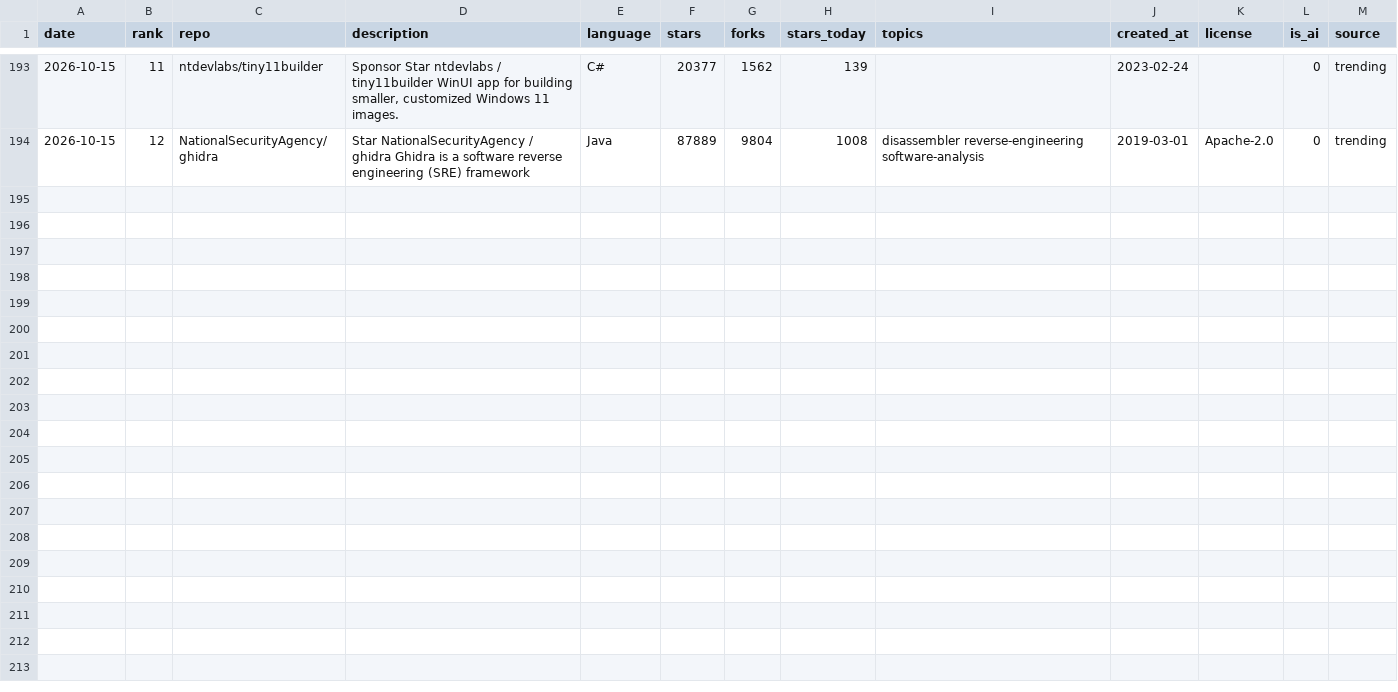
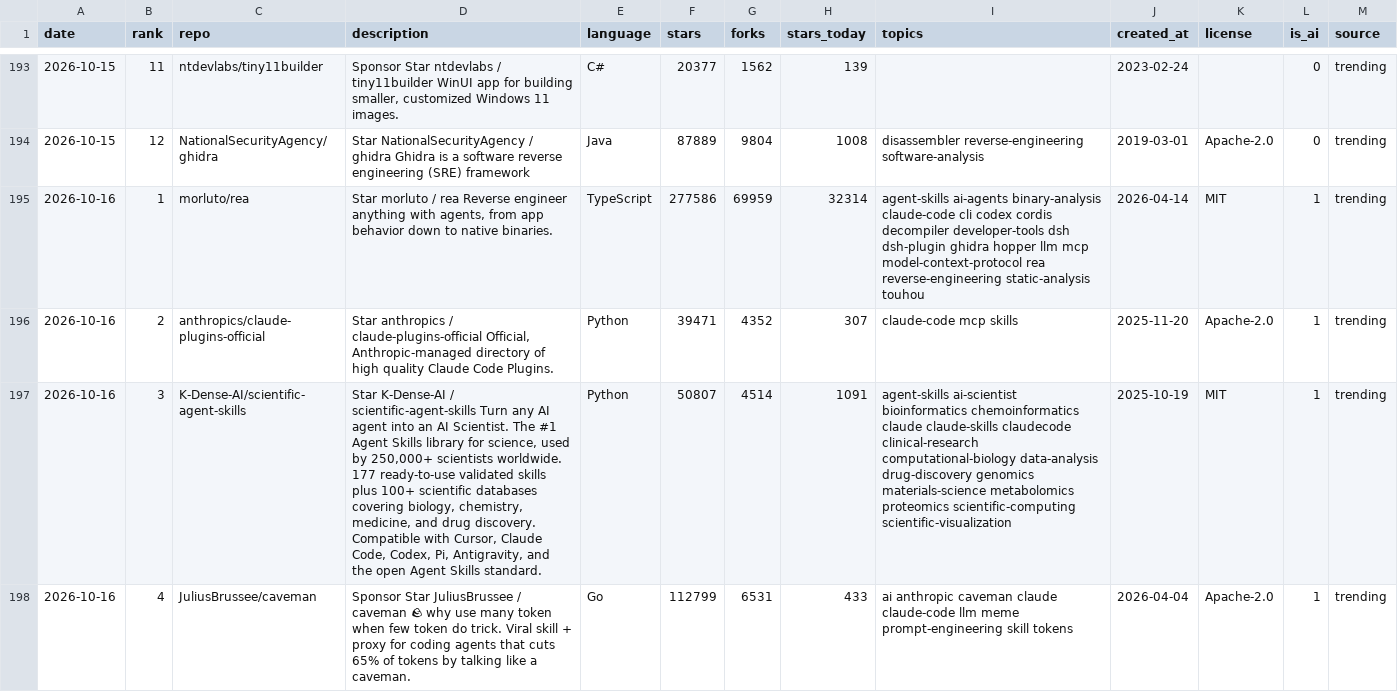
Before and after one commit to arielshakaramiro/trending-ai-repos, a CSV file: data/trending.csv, drawn as a sheet; only a part is shown, gaps mark what is left out; the diff covers the shown part only; the diff names each change by its address in the sheet, - before the commit and + after, or states it on an @@ line.

Commit message:
trending: snapshot 2026-10-16

```diff
--- a/data/trending.csv
+++ b/data/trending.csv
+row 195: 2026-10-16 | 1 | morluto/rea | Star morluto / rea Reverse engineer anything with agents, from app behavior down to native binaries. | TypeScript | 277586 | 69959 | 32314 | agent-skills ai-agents binary-analysis claude-code cli codex cordis decompiler developer-tools dsh dsh-plugin ghidra hopper llm mcp model-context-protocol rea reverse-engineering static-analysis touhou | 2026-04-14 | MIT | 1 | trending
+row 196: 2026-10-16 | 2 | anthropics/claude-plugins-official | Star anthropics / claude-plugins-official Official, Anthropic-managed directory of high quality Claude Code Plugins. | Python | 39471 | 4352 | 307 | claude-code mcp skills | 2025-11-20 | Apache-2.0 | 1 | trending
+row 197: 2026-10-16 | 3 | K-Dense-AI/scientific-agent-skills | Star K-Dense-AI / scientific-agent-skills Turn any AI agent into an AI Scientist. The #1 Agent Skills library for science, used by 250,000+ scientists worldwide. 177 ready-to-use validated skills plus 100+ scientific databases covering biology, chemistry, medicine, and drug discovery. Compatible with Cursor, Claude Code, Codex, Pi, Antigravity, and the open Agent Skills standard. | Python | 50807 | 4514 | 1091 | agent-skills ai-scientist bioinformatics chemoinformatics claude claude-skills claudecode clinical-research computational-biology data-analysis drug-discovery genomics materials-science metabolomics proteomics scientific-computing scientific-visualization | 2025-10-19 | MIT | 1 | trending
+row 198: 2026-10-16 | 4 | JuliusBrussee/caveman | Sponsor Star JuliusBrussee / caveman 🪨 why use many token when few token do trick. Viral skill + proxy for coding agents that cuts 65% of tokens by talking like a caveman. | Go | 112799 | 6531 | 433 | ai anthropic caveman claude claude-code llm meme prompt-engineering skill tokens | 2026-04-04 | Apache-2.0 | 1 | trending
```
Also changed, not shown: 9 added rows elsewhere in this file, 5 other files.
